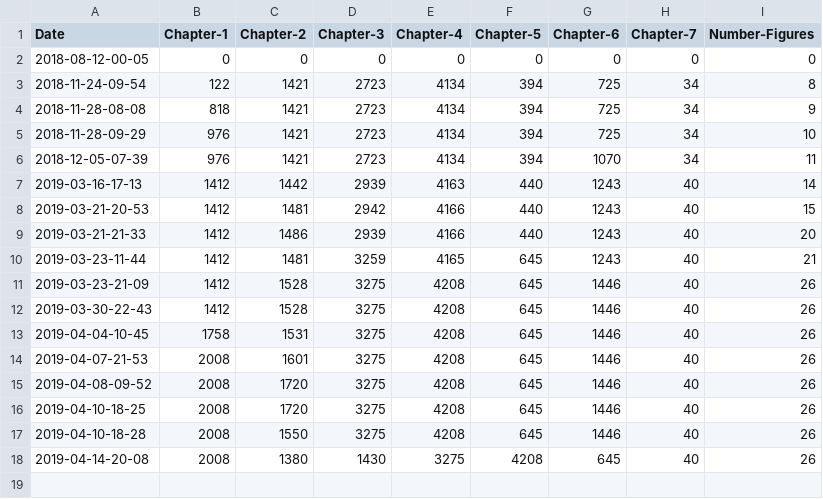
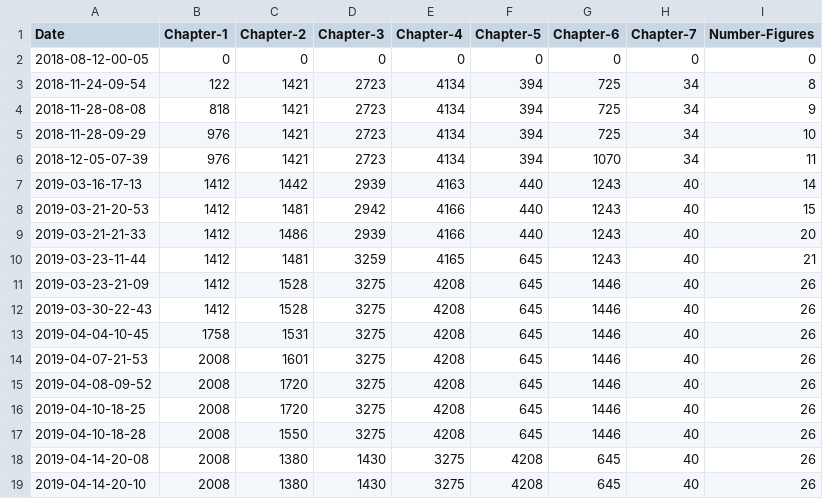
Before and after one commit to alexmorley/how-is-your-thesis-going, a CSV file: data.csv, drawn as a sheet.

Commit message:
update word count

```diff
--- a/data.csv
+++ b/data.csv
@@ -18 +18,2 @@ Date,Chapter-1,Chapter-2,Chapter-3,Chapter-4,Chapter-5,Chapter-6,Chapter-7,Numbe
 2019-04-14-20-08,2008,1380,1430,3275,4208,645,40,26
+2019-04-14-20-10,2008,1380,1430,3275,4208,645,40,26
```
